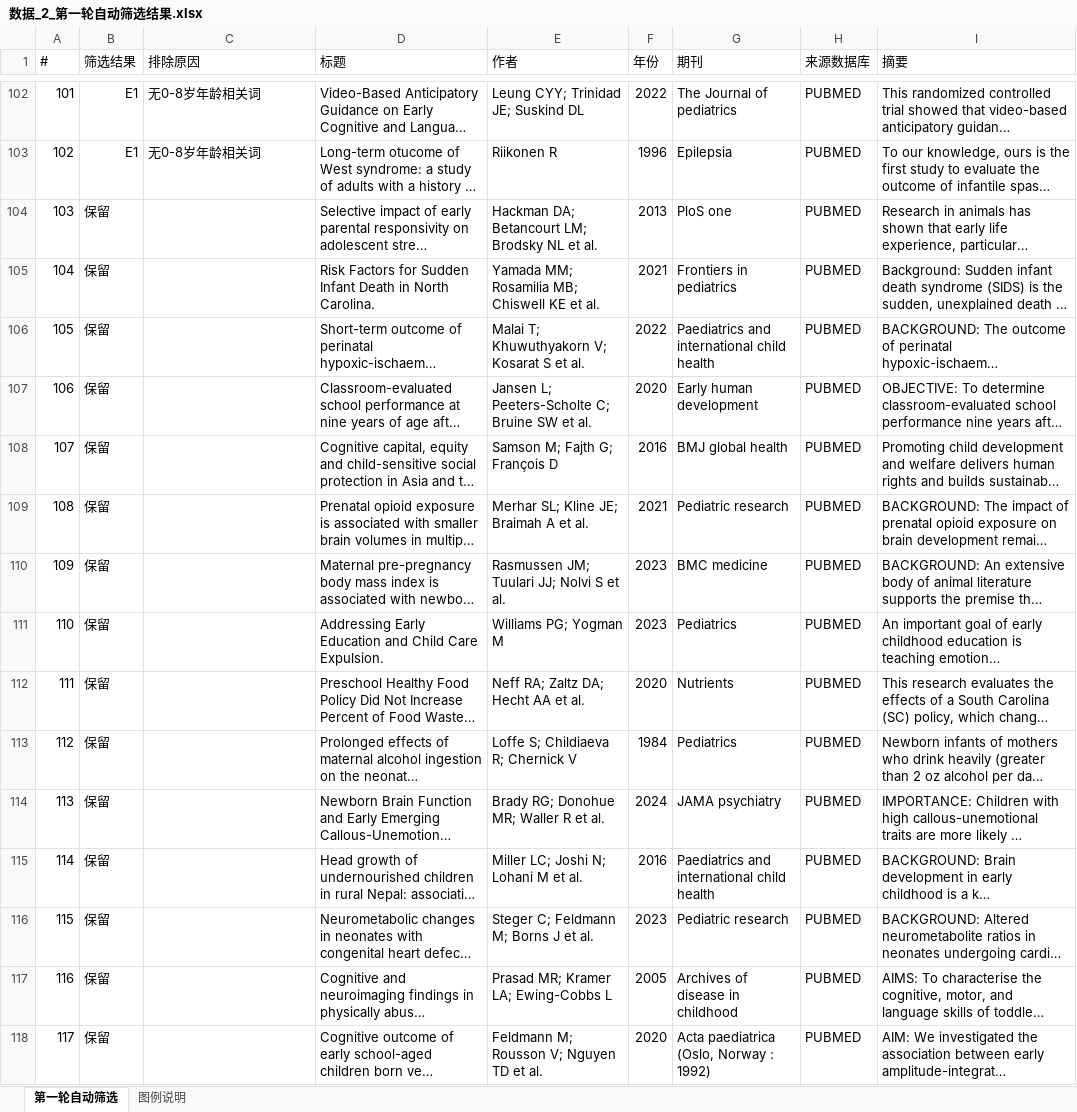
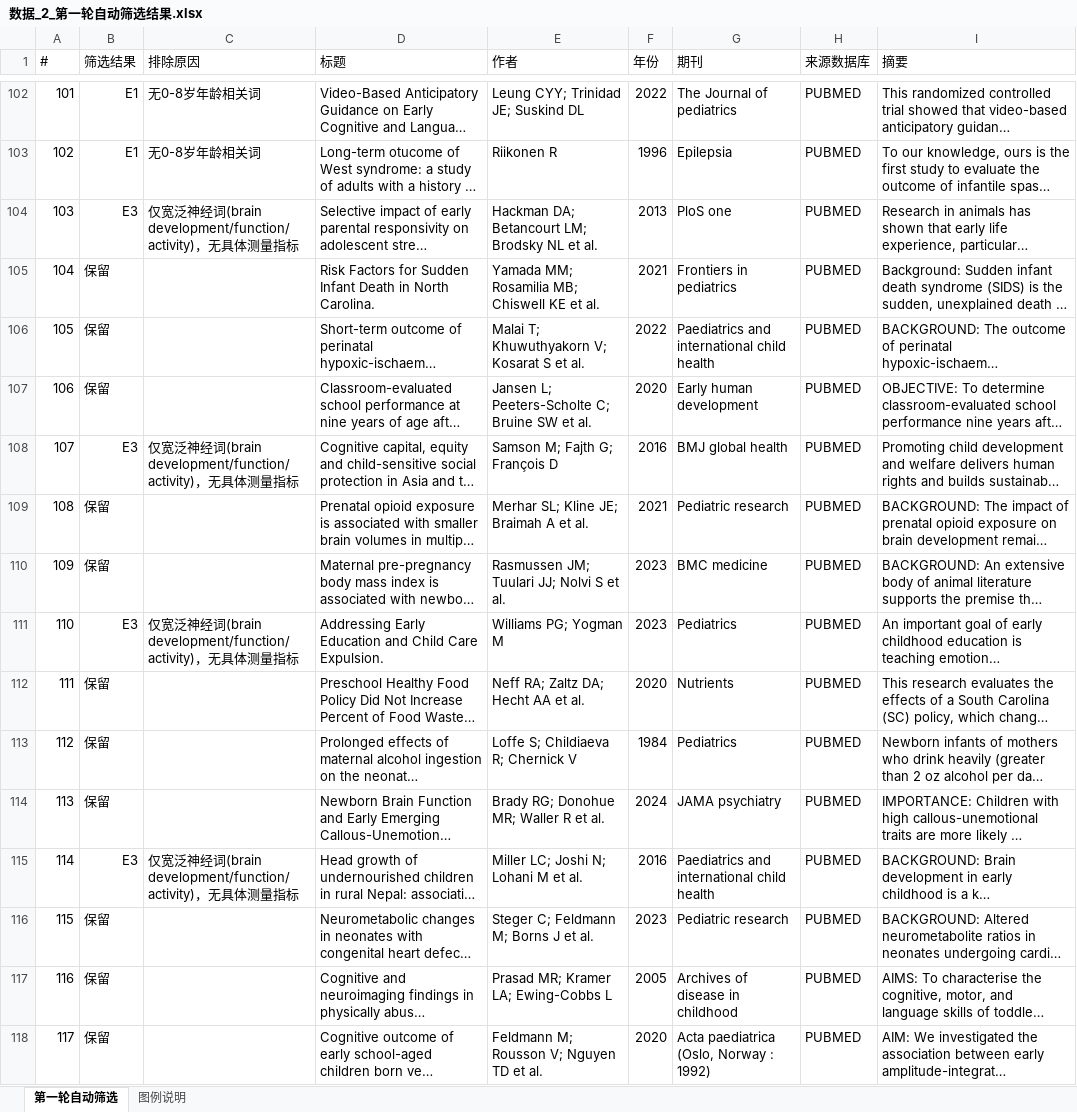
Before and after one commit to 007r007/meta-analysis-research, an Excel workbook: projects/paper-02/03-screen/数据_2_第一轮自动筛选结果.xlsx, sheet 第一轮自动筛选, drawn as a sheet; only a part is shown, gaps mark what is left out; long unchanged cells end in …; values as stored, in another font and other column widths than the file's, no cell formats; the diff covers the shown part only; the diff names each change by its address in the sheet, - before the commit and + after, or states it on an @@ line.

```diff
--- a/projects/paper-02/03-screen/数据_2_第一轮自动筛选结果.xlsx (sheet 第一轮自动筛选)
+++ b/projects/paper-02/03-screen/数据_2_第一轮自动筛选结果.xlsx (sheet 第一轮自动筛选)
-B104 (筛选结果): 保留
+B104 (筛选结果): E3
-C104 (排除原因): (empty)
+C104 (排除原因): 仅宽泛神经词(brain development/function/activity)，无具体测量指标
-B108 (筛选结果): 保留
+B108 (筛选结果): E3
-C108 (排除原因): (empty)
+C108 (排除原因): 仅宽泛神经词(brain development/function/activity)，无具体测量指标
-B111 (筛选结果): 保留
+B111 (筛选结果): E3
-C111 (排除原因): (empty)
+C111 (排除原因): 仅宽泛神经词(brain development/function/activity)，无具体测量指标
-B115 (筛选结果): 保留
+B115 (筛选结果): E3
-C115 (排除原因): (empty)
+C115 (排除原因): 仅宽泛神经词(brain development/function/activity)，无具体测量指标
```
Also changed, not shown: 658 edited cells elsewhere in this sheet, cell formats, 4 other files.
